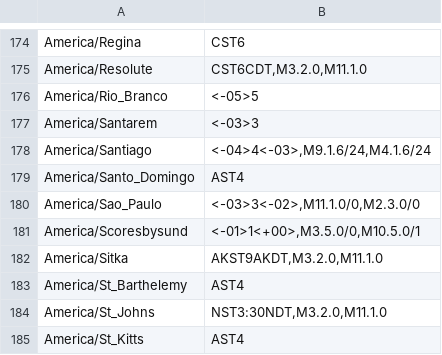
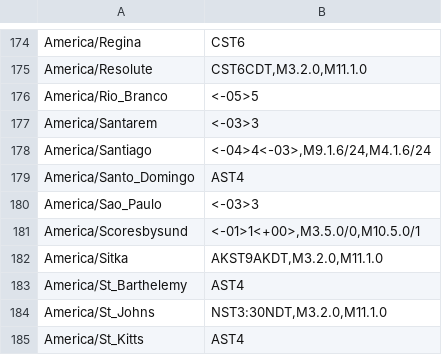
Before and after one commit to nayarsystems/posix_tz_db, a CSV file: zones.csv, drawn as a sheet; only a part is shown, gaps mark what is left out; the diff covers the shown part only.

```diff
--- a/zones.csv
+++ b/zones.csv
@@ -179,3 +179,3 @@
 "America/Santo_Domingo","AST4"
-"America/Sao_Paulo","<-03>3<-02>,M11.1.0/0,M2.3.0/0"
+"America/Sao_Paulo","<-03>3"
 "America/Scoresbysund","<-01>1<+00>,M3.5.0/0,M10.5.0/1"
```
Also changed, not shown: 6 edited cells elsewhere in this file, 1 other file.
